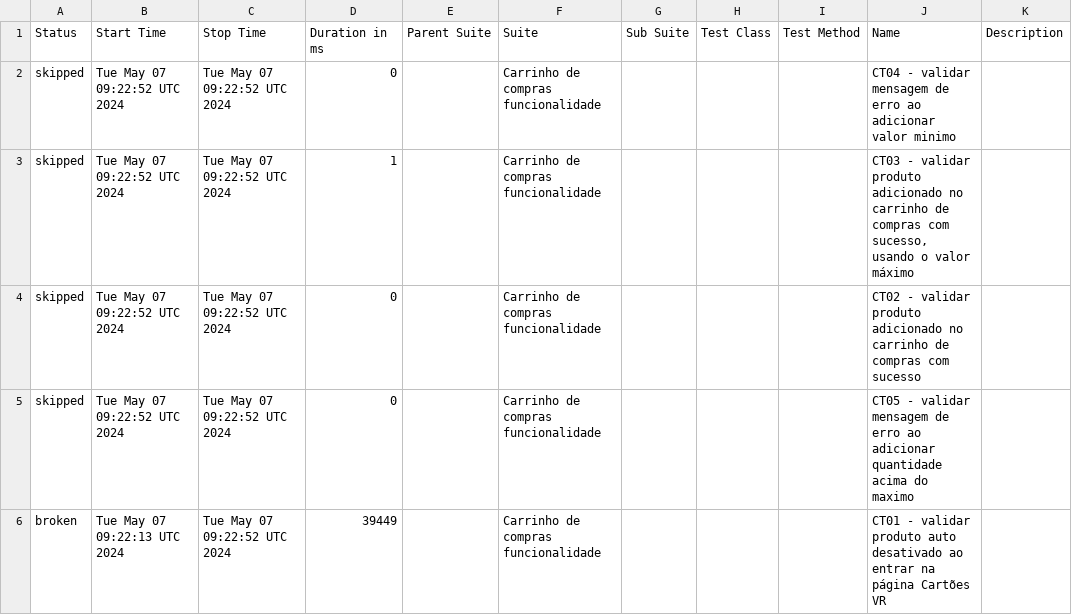
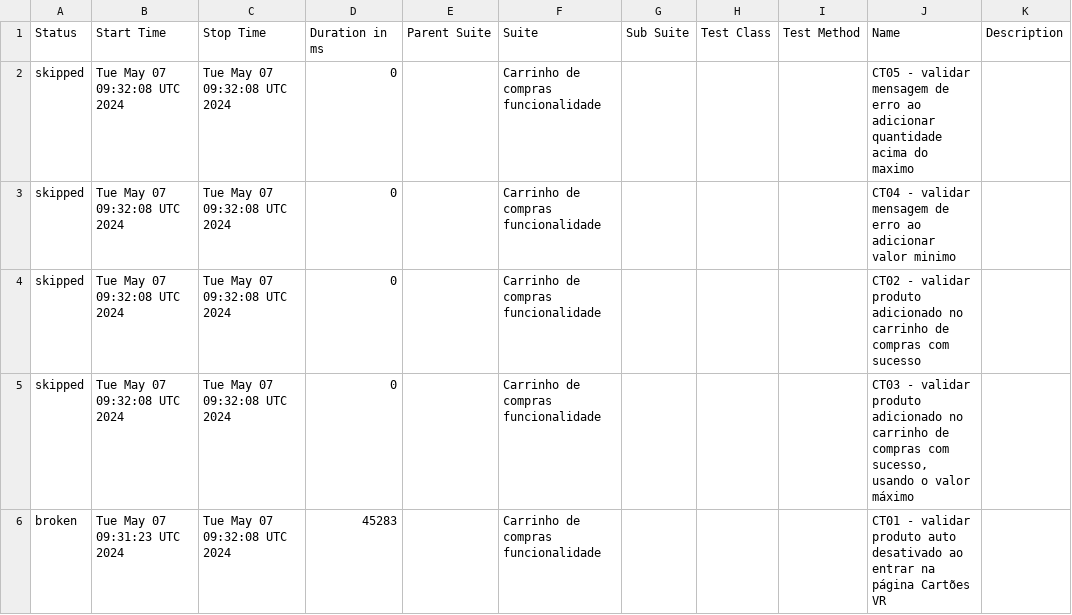
Before and after one commit to reinaldorossetti/cypress-typescript-allure-report, a CSV file: allure-report/data/suites.csv, drawn as a sheet.

```diff
--- a/allure-report/data/suites.csv
+++ b/allure-report/data/suites.csv
@@ -1,6 +1,6 @@
 "Status","Start Time","Stop Time","Duration in ms","Parent Suite","Suite","Sub Suite","Test Class","Test Method","Name","Description"
-"skipped","Tue May 07 09:22:52 UTC 2024","Tue May 07 09:22:52 UTC 2024","0","","Carrinho de compras funcionalidade","","","","CT04 - validar mensagem de erro ao adicionar valor minimo",""
-"skipped","Tue May 07 09:22:52 UTC 2024","Tue May 07 09:22:52 UTC 2024","1","","Carrinho de compras funcionalidade","","","","CT03 - validar produto adicionado no carrinho de compras com sucesso, usando o valor máximo",""
-"skipped","Tue May 07 09:22:52 UTC 2024","Tue May 07 09:22:52 UTC 2024","0","","Carrinho de compras funcionalidade","","","","CT02 - validar produto adicionado no carrinho de compras com sucesso",""
-"skipped","Tue May 07 09:22:52 UTC 2024","Tue May 07 09:22:52 UTC 2024","0","","Carrinho de compras funcionalidade","","","","CT05 - validar mensagem de erro ao adicionar quantidade acima do maximo",""
-"broken","Tue May 07 09:22:13 UTC 2024","Tue May 07 09:22:52 UTC 2024","39449","","Carrinho de compras funcionalidade","","","","CT01 - validar produto auto desativado ao entrar na página Cartões VR",""
+"skipped","Tue May 07 09:32:08 UTC 2024","Tue May 07 09:32:08 UTC 2024","0","","Carrinho de compras funcionalidade","","","","CT05 - validar mensagem de erro ao adicionar quantidade acima do maximo",""
+"skipped","Tue May 07 09:32:08 UTC 2024","Tue May 07 09:32:08 UTC 2024","0","","Carrinho de compras funcionalidade","","","","CT04 - validar mensagem de erro ao adicionar valor minimo",""
+"skipped","Tue May 07 09:32:08 UTC 2024","Tue May 07 09:32:08 UTC 2024","0","","Carrinho de compras funcionalidade","","","","CT02 - validar produto adicionado no carrinho de compras com sucesso",""
+"skipped","Tue May 07 09:32:08 UTC 2024","Tue May 07 09:32:08 UTC 2024","0","","Carrinho de compras funcionalidade","","","","CT03 - validar produto adicionado no carrinho de compras com sucesso, usando o valor máximo",""
+"broken","Tue May 07 09:31:23 UTC 2024","Tue May 07 09:32:08 UTC 2024","45283","","Carrinho de compras funcionalidade","","","","CT01 - validar produto auto desativado ao entrar na página Cartões VR",""
```
Also changed, not shown: 27 other files.
